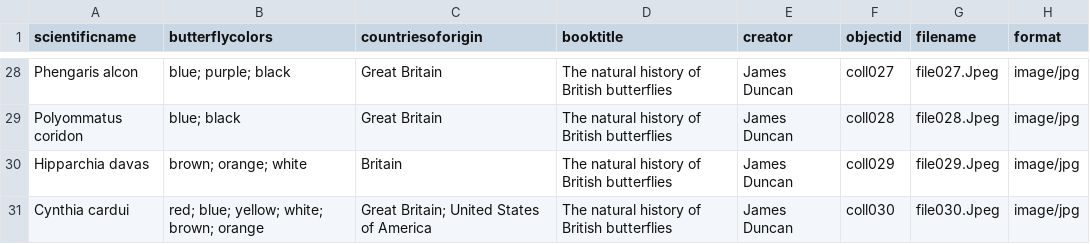
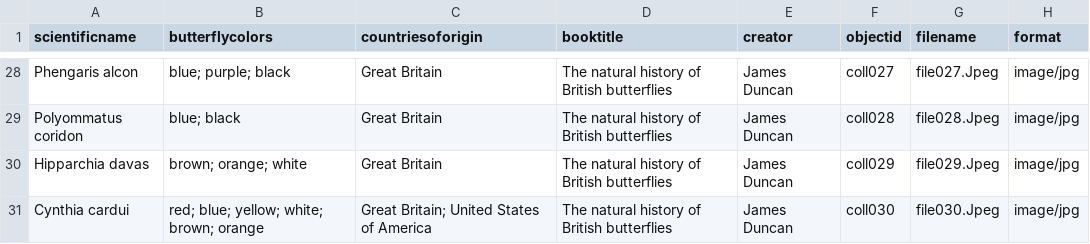
Before and after one commit to hbenchik/Collection-Builder, a CSV file: _data/butterflymetadata5.csv, drawn as a sheet; only a part is shown, gaps mark what is left out; the diff names each change by its address in the sheet, - before the commit and + after, or states it on an @@ line.

Commit message:
Update butterflymetadata5.csv

```diff
--- a/_data/butterflymetadata5.csv
+++ b/_data/butterflymetadata5.csv
-C30 (countriesoforigin): Britain
+C30 (countriesoforigin): Great Britain
```
